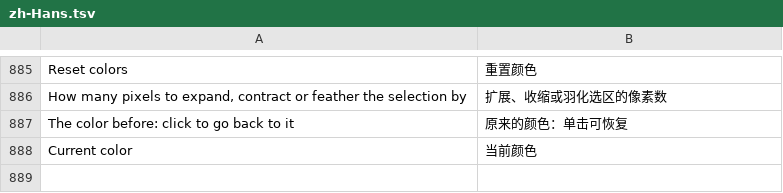
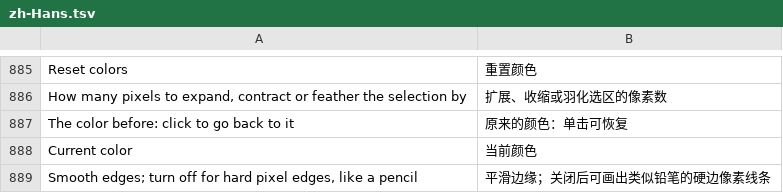
Before and after one commit to skyyzc/Compositor-ZH, a TSV file: translations/zh-Hans.tsv, drawn as a sheet; only a part is shown, gaps mark what is left out.

```diff
--- a/translations/zh-Hans.tsv
+++ b/translations/zh-Hans.tsv
@@ -888 +888,2 @@ The color before: click to go back to it	原来的颜色：单击可恢复
 Current color	当前颜色
+Smooth edges; turn off for hard pixel edges, like a pencil	平滑边缘；关闭后可画出类似铅笔的硬边像素线条
```
Also changed, not shown: 2 other files.
